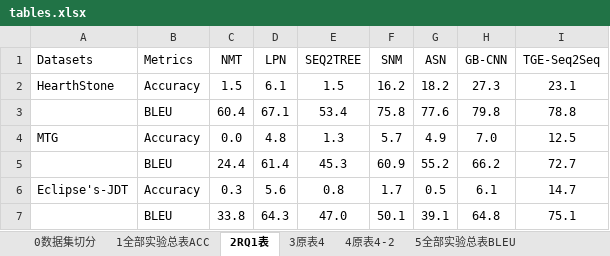
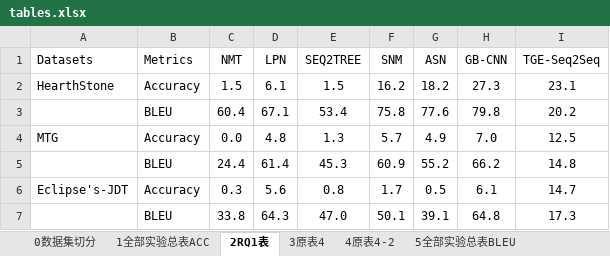
Before and after one commit to RuYunW/TGE_Seq2Seq_pic_drawer, an Excel workbook: tables.xlsx, sheet 2RQ1表, drawn as a sheet; values as stored, in another font and other column widths than the file's, no borders; the diff names each change by its address in the sheet, - before the commit and + after, or states it on an @@ line.

```diff
--- a/tables.xlsx (sheet 2RQ1表)
+++ b/tables.xlsx (sheet 2RQ1表)
-I3 (TGE-Seq2Seq): 78.8
+I3 (TGE-Seq2Seq): 20.2
-I5 (TGE-Seq2Seq): 72.7
+I5 (TGE-Seq2Seq): 14.8
-I7 (TGE-Seq2Seq): 75.1
+I7 (TGE-Seq2Seq): 17.3
```
Also changed, not shown: sheet 4原表4-2, sheet 7description_length, sheet 3原表4, other sheet tabs, 1 other file.
